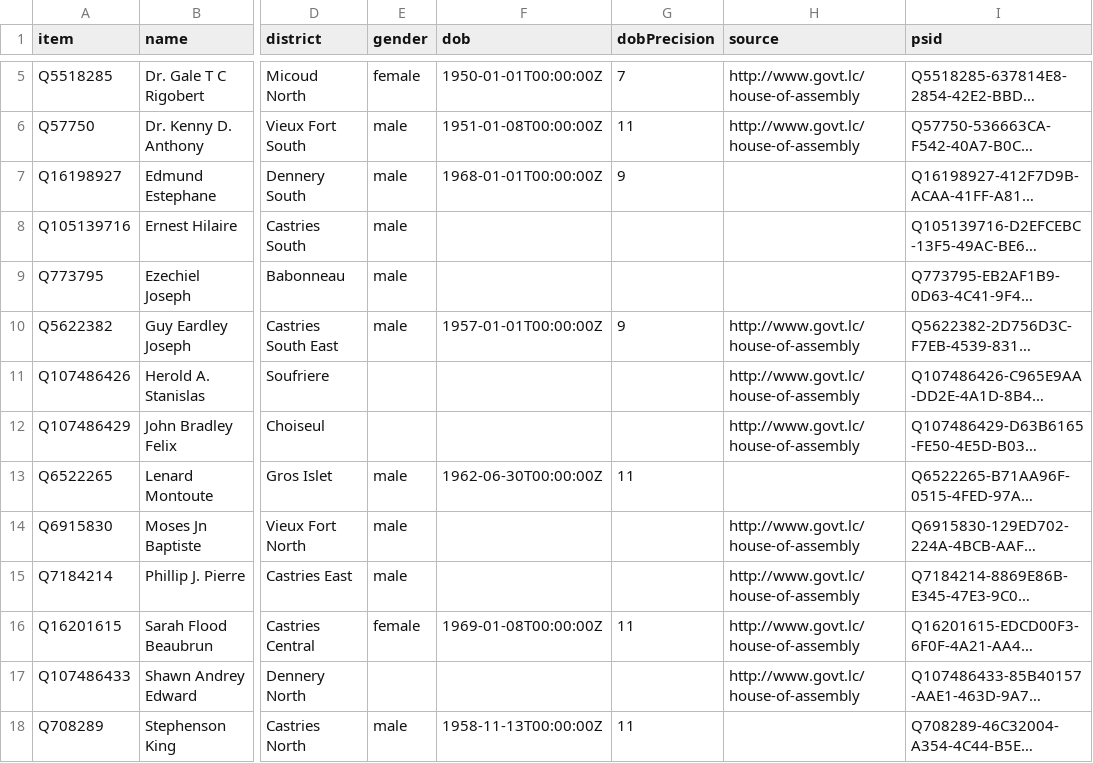
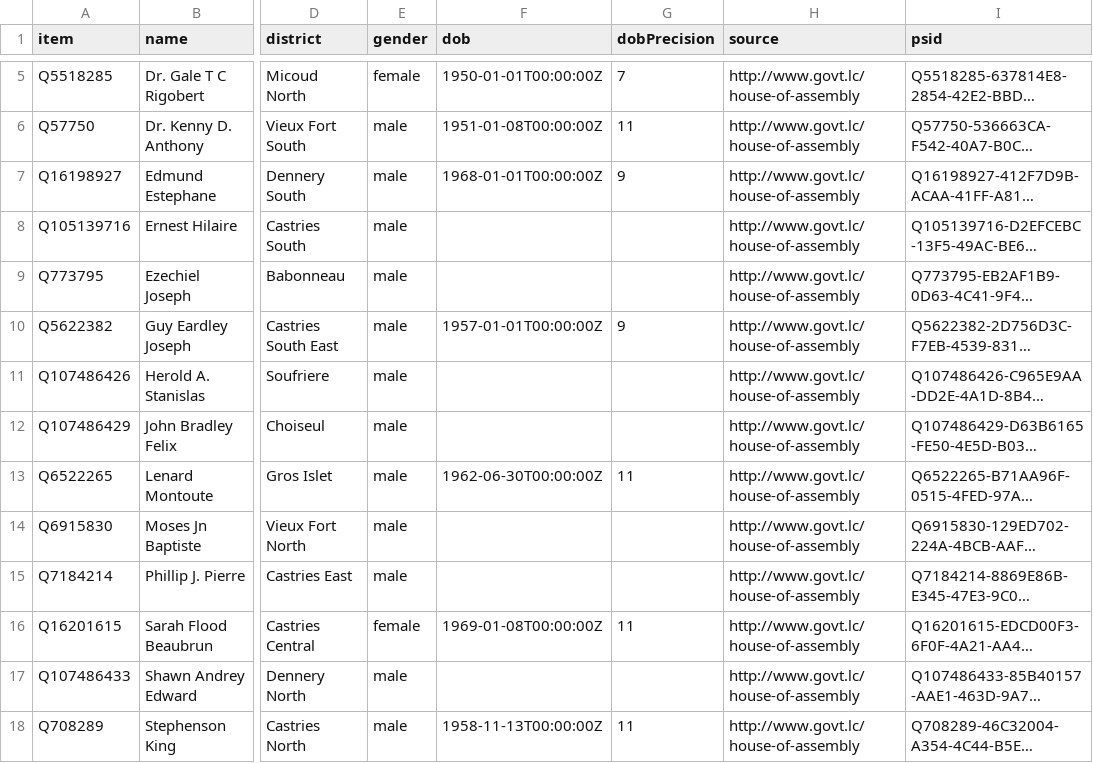
Before and after one commit to every-politician-scrapers/st-lucia-assembly, a CSV file: data/wikidata.csv, drawn as a sheet; only a part is shown, gaps mark what is left out; long unchanged cells end in …; the diff names each change by its address in the sheet, - before the commit and + after, or states it on an @@ line.

Commit message:
refresh data

```diff
--- a/data/wikidata.csv
+++ b/data/wikidata.csv
-H7:H9 (source): (empty)
+H7:H9 (source): http://www.govt.lc/house-of-assembly
-E11:E12 (gender): (empty)
+E11:E12 (gender): male
-H13 (source): (empty)
+H13 (source): http://www.govt.lc/house-of-assembly
-E17 (gender): (empty)
+E17 (gender): male
-H18 (source): (empty)
+H18 (source): http://www.govt.lc/house-of-assembly
```
